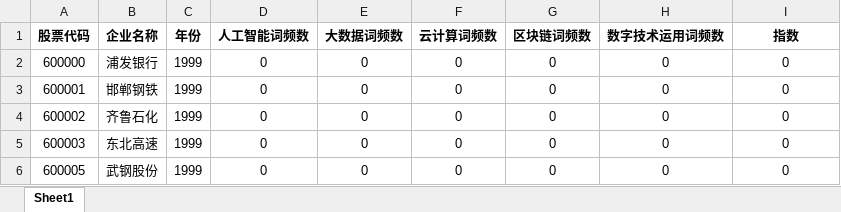
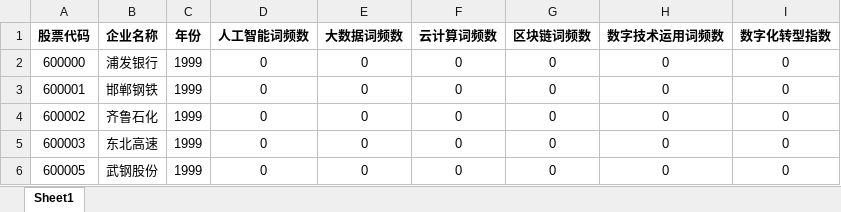
Before and after one commit to paddi88815/paddi, an Excel workbook: 企业数字化转型指数结果.xlsx, sheet Sheet1, drawn as a sheet; only a part is shown; values as stored, in another font and other column widths than the file's, no borders; the diff names each change by its address in the sheet, - before the commit and + after, or states it on an @@ line.

Commit message:
Add files via upload

```diff
--- a/企业数字化转型指数结果.xlsx (sheet Sheet1)
+++ b/企业数字化转型指数结果.xlsx (sheet Sheet1)
-I1: 指数
+I1: 数字化转型指数
```
